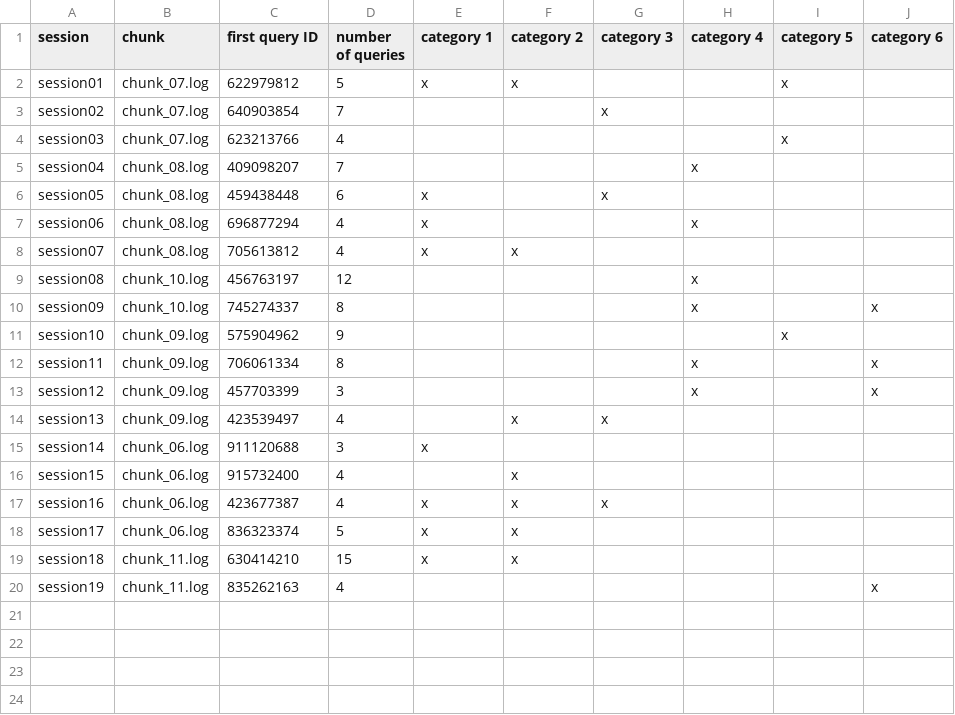
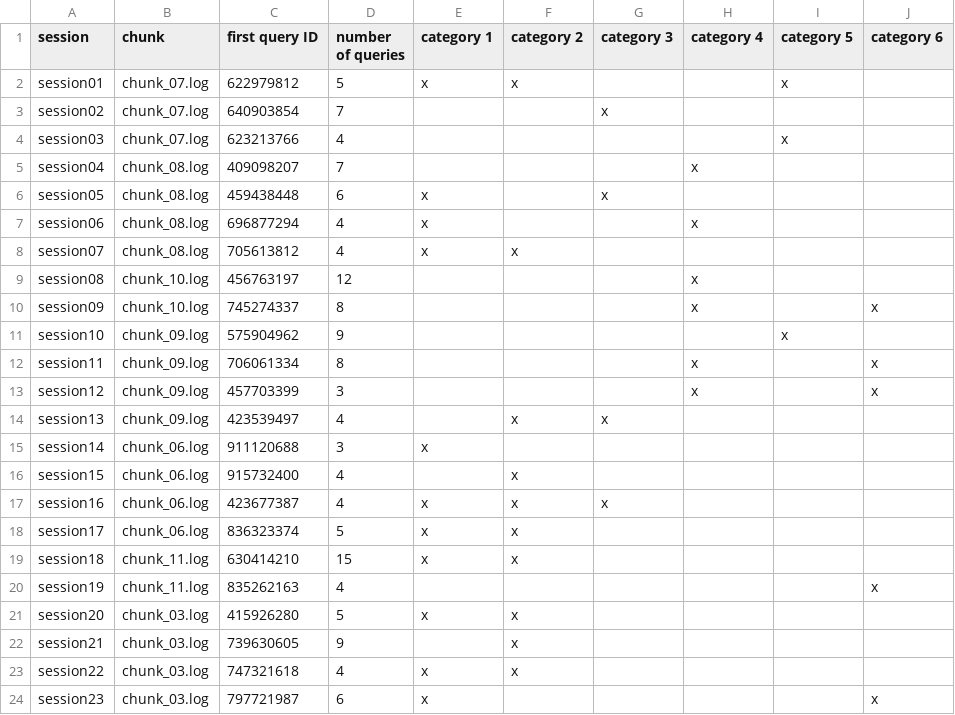
Before and after one commit to hartig/ExploratoryQueryingSessions, a CSV file: sessions_and_categories.csv, drawn as a sheet; the diff names each change by its address in the sheet, - before the commit and + after, or states it on an @@ line.

```diff
--- a/sessions_and_categories.csv
+++ b/sessions_and_categories.csv
+row 21: session20 | chunk_03.log | 415926280 | 5 | x | x
+row 22: session21 | chunk_03.log | 739630605 | 9 |  | x
+row 23: session22 | chunk_03.log | 747321618 | 4 | x | x
+row 24: session23 | chunk_03.log | 797721987 | 6 | x |  |  |  |  | x
```
Also changed, not shown: 34 other files.
